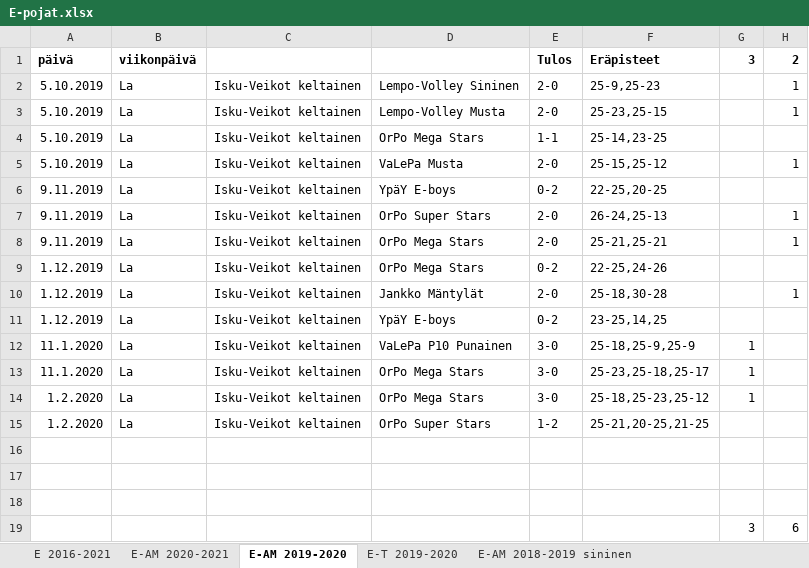
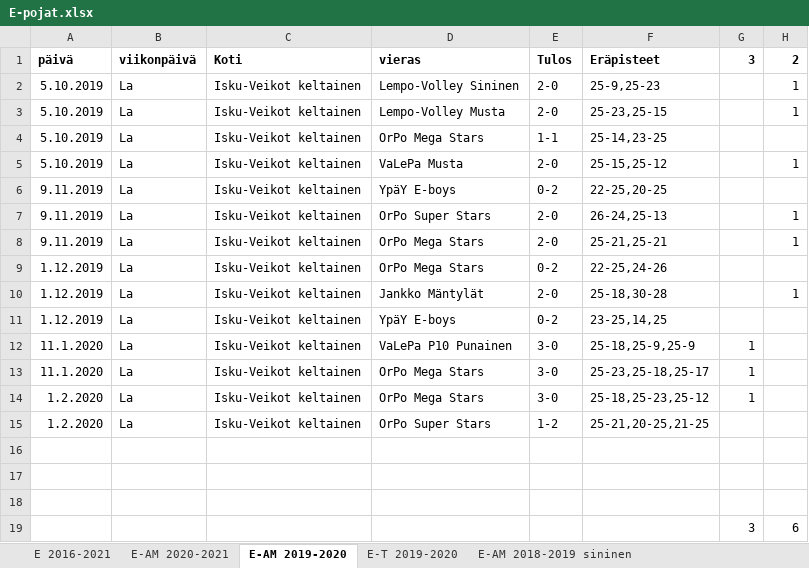
Before and after one commit to jkatoper/kaudet, an Excel workbook: E-pojat.xlsx, sheet E-AM 2019-2020, drawn as a sheet; only a part is shown; values as stored, in another font and other column widths than the file's, no borders; the diff names each change by its address in the sheet, - before the commit and + after, or states it on an @@ line.

```diff
--- a/E-pojat.xlsx (sheet E-AM 2019-2020)
+++ b/E-pojat.xlsx (sheet E-AM 2019-2020)
-C1: (empty)
+C1: Koti
-D1: (empty)
+D1: vieras
```
Also changed, not shown: sheet E 2016-2021, sheet E-AM 2020-2021, 10 other files.
